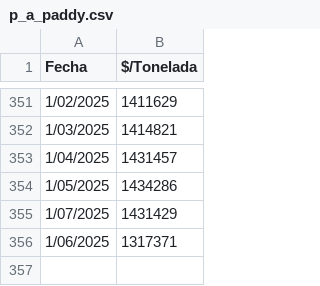
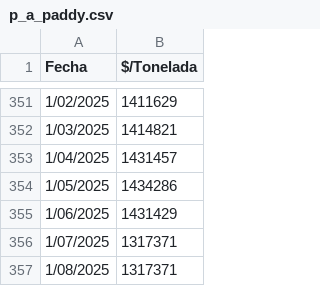
Before and after one commit to mcastiblanco1251/Agricultural-app, a CSV file: apps/p_a_paddy.csv, drawn as a sheet; only a part is shown, gaps mark what is left out.

Commit message:
Add files via upload

```diff
--- a/apps/p_a_paddy.csv
+++ b/apps/p_a_paddy.csv
@@ -354,3 +354,4 @@
 1/05/2025,1434286
-1/07/2025,1431429
-1/06/2025,1317371
+1/06/2025,1431429
+1/07/2025,1317371
+1/08/2025,1317371
```
